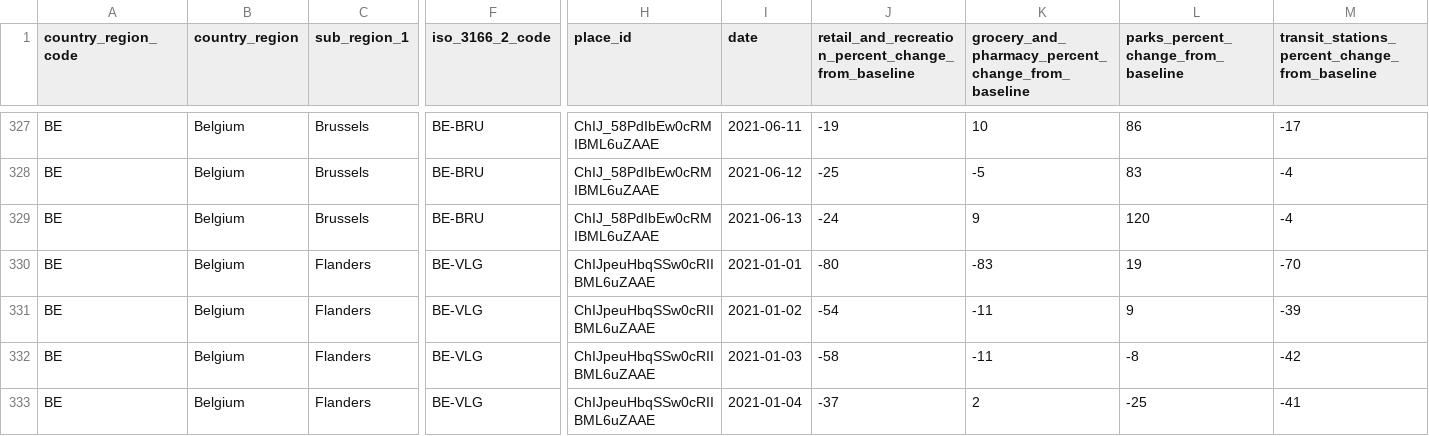
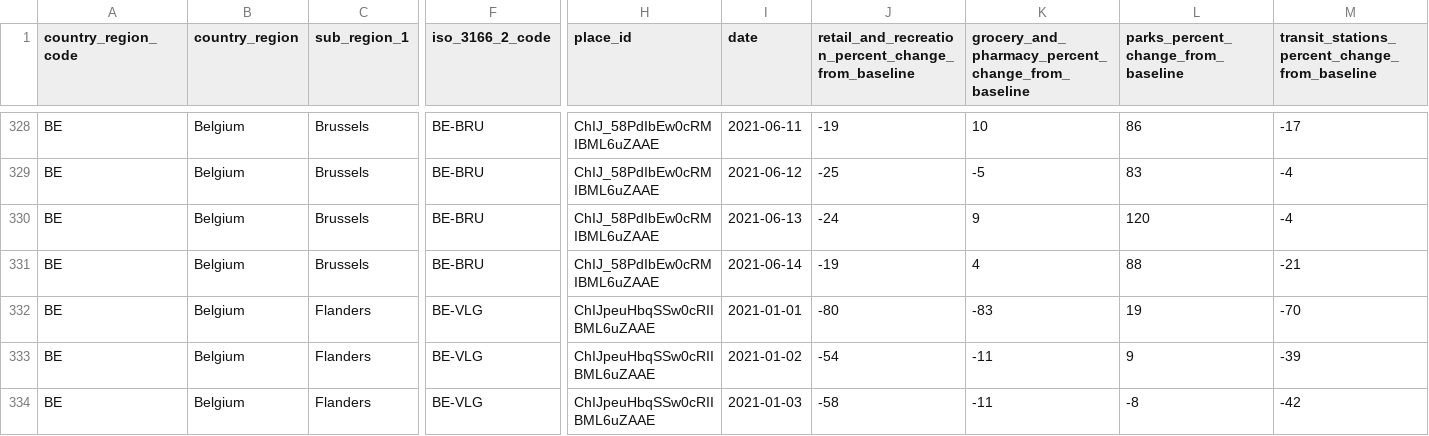
Before and after one commit to JonasDeBoeck/COVID-Belgium-Dashboard, a CSV file: data/original_files/2021_BE_Region_Mobility_Report.csv, drawn as a sheet; only a part is shown, gaps mark what is left out; the shorter side is filled out with more unchanged rows; rows hold the shown columns only; the diff covers the shown part only; the diff names each change by its address in the sheet, - before the commit and + after, or states it on an @@ line.

```diff
--- a/data/original_files/2021_BE_Region_Mobility_Report.csv
+++ b/data/original_files/2021_BE_Region_Mobility_Report.csv
+row 331: BE | Belgium | Brussels | BE-BRU | ChIJ_58PdIbEw0cRMIBML6uZAAE | 2021-06-14 | -19 | 4 | 88 | -21
```
Also changed, not shown: 13 added rows elsewhere in this file, 3 other files.
